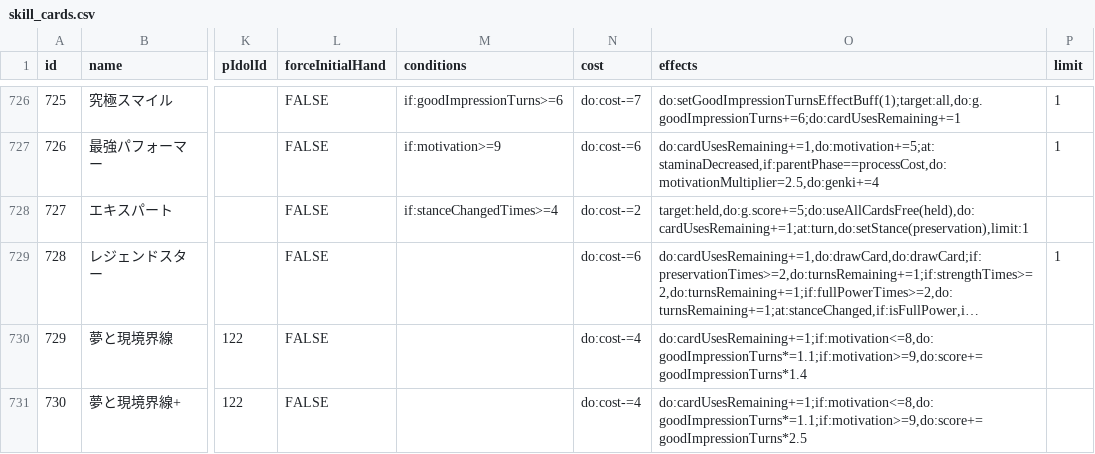
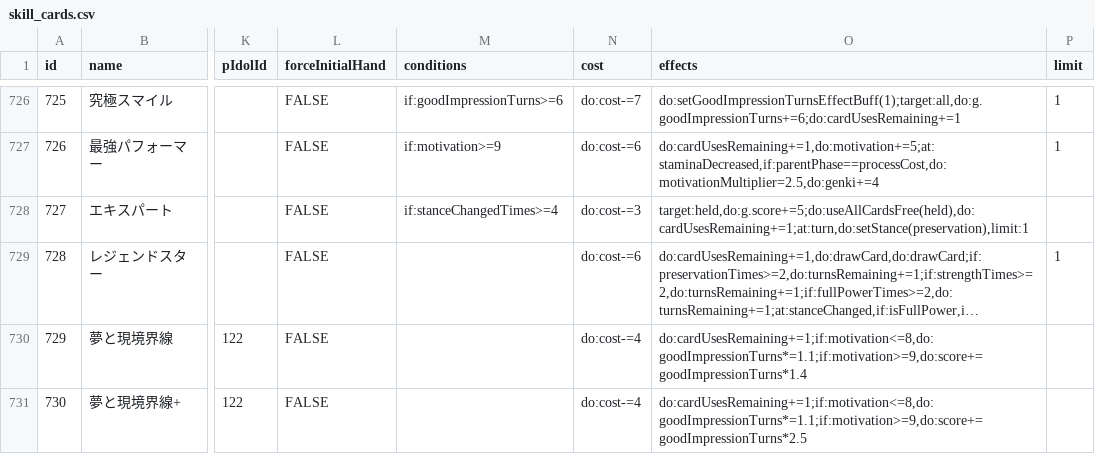
Before and after one commit to surisuririsu/gakumas-tools, a CSV file: packages/gakumas-data/csv/skill_cards.csv, drawn as a sheet; only a part is shown, gaps mark what is left out; long unchanged cells end in …; the diff names each change by its address in the sheet, - before the commit and + after, or states it on an @@ line.

```diff
--- a/packages/gakumas-data/csv/skill_cards.csv
+++ b/packages/gakumas-data/csv/skill_cards.csv
-N728 (cost): do:cost-=2
+N728 (cost): do:cost-=3
```
Also changed, not shown: packages/gakumas-data-structured/csv/skill_cards.csv, 50 other files.
